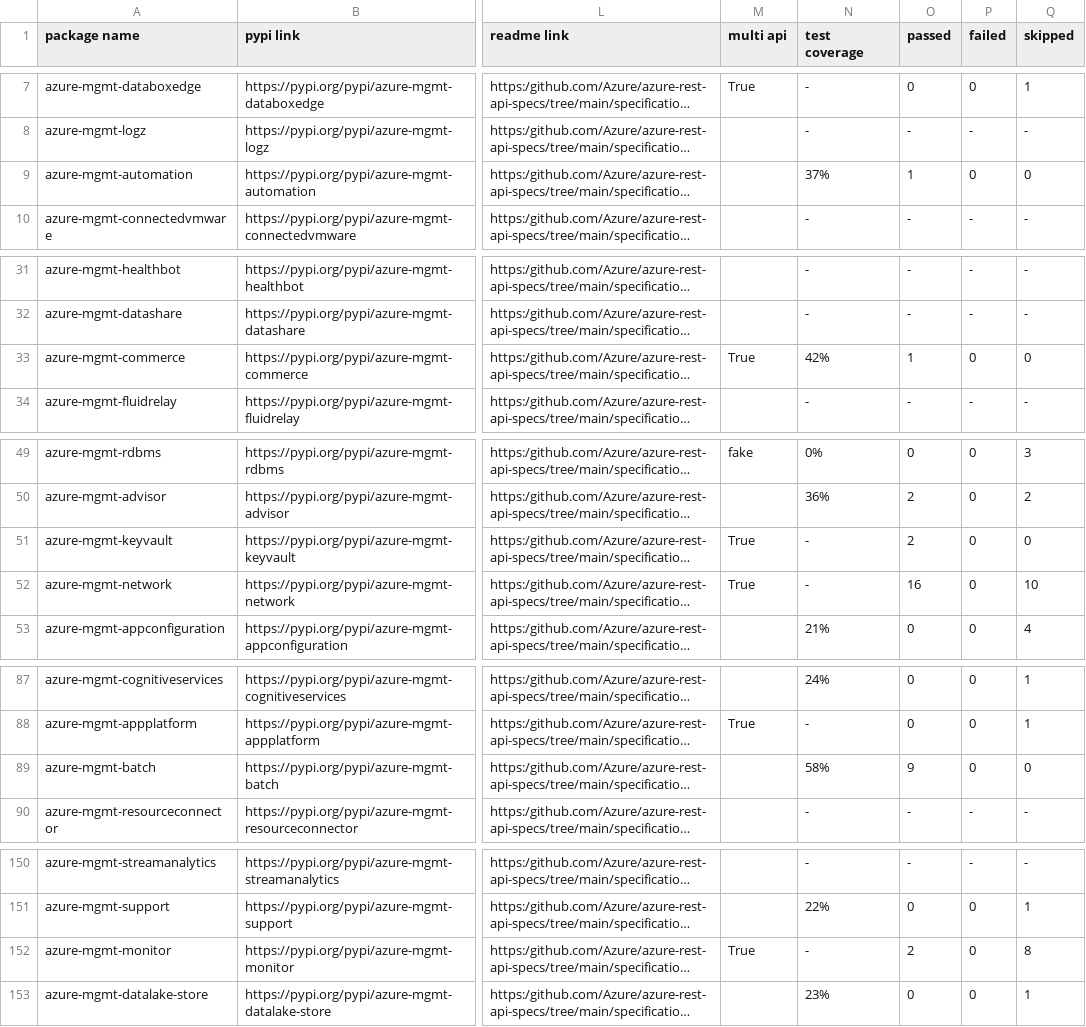
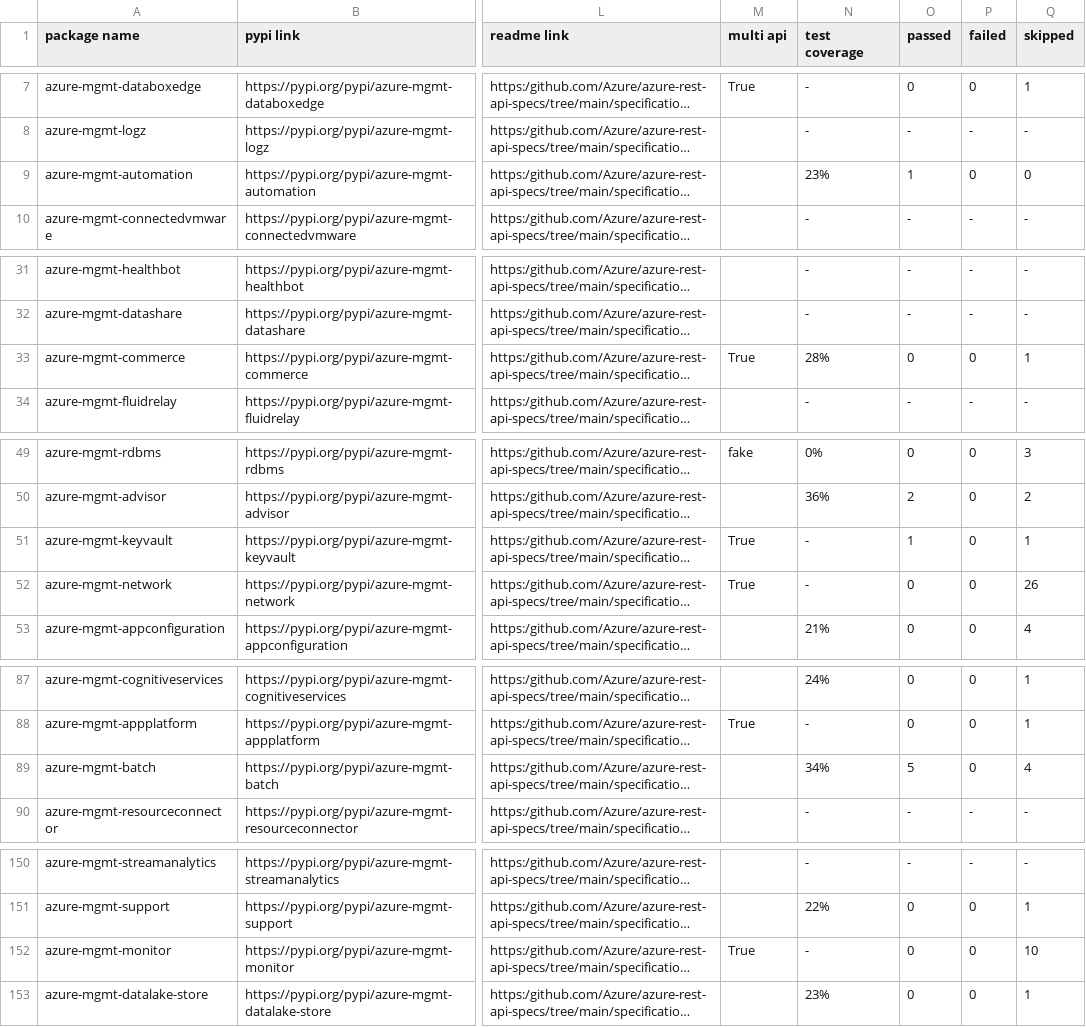
Before and after one commit to msyyc/file-storage, a CSV file: release_sdk_status.csv, drawn as a sheet; only a part is shown, gaps mark what is left out; long unchanged cells end in …; the diff names each change by its address in the sheet, - before the commit and + after, or states it on an @@ line.

Commit message:
update excel

```diff
--- a/release_sdk_status.csv
+++ b/release_sdk_status.csv
-N9 (test coverage): 37%
+N9 (test coverage): 23%
-N33 (test coverage): 42%
+N33 (test coverage): 28%
-O33 (passed): 1
+O33 (passed): 0
-Q33 (skipped): 0
+Q33 (skipped): 1
-O51 (passed): 2
+O51 (passed): 1
-Q51 (skipped): 0
+Q51 (skipped): 1
-O52 (passed): 16
+O52 (passed): 0
-Q52 (skipped): 10
+Q52 (skipped): 26
-N89 (test coverage): 58%
+N89 (test coverage): 34%
-O89 (passed): 9
+O89 (passed): 5
-Q89 (skipped): 0
+Q89 (skipped): 4
-O152 (passed): 2
+O152 (passed): 0
-Q152 (skipped): 8
+Q152 (skipped): 10
```
